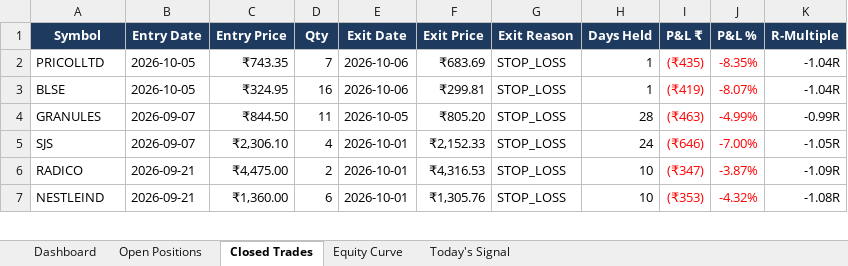
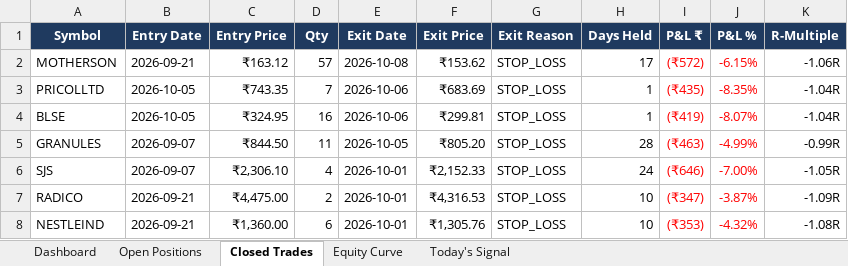
Before and after one commit to shubhamkrpal3-web/v5-stockpicker, an Excel workbook: V5_Live_Tracker.xlsx, sheet Closed Trades, drawn as a sheet; only a part is shown; values as stored, in another font and other column widths than the file's, no borders; conditional formats not drawn; the diff names each change by its address in the sheet, - before the commit and + after, or states it on an @@ line.

```diff
--- a/V5_Live_Tracker.xlsx (sheet Closed Trades)
+++ b/V5_Live_Tracker.xlsx (sheet Closed Trades)
+row 2: MOTHERSON | 2026-09-21 | ₹163.12 | 57 | 2026-10-08 | ₹153.62 | STOP_LOSS | 17 | (₹572) | -6.15% | -1.06R
```
Also changed, not shown: sheet Today's Signal, sheet Open Positions, sheet Dashboard, sheet Equity Curve, 12 other files.
